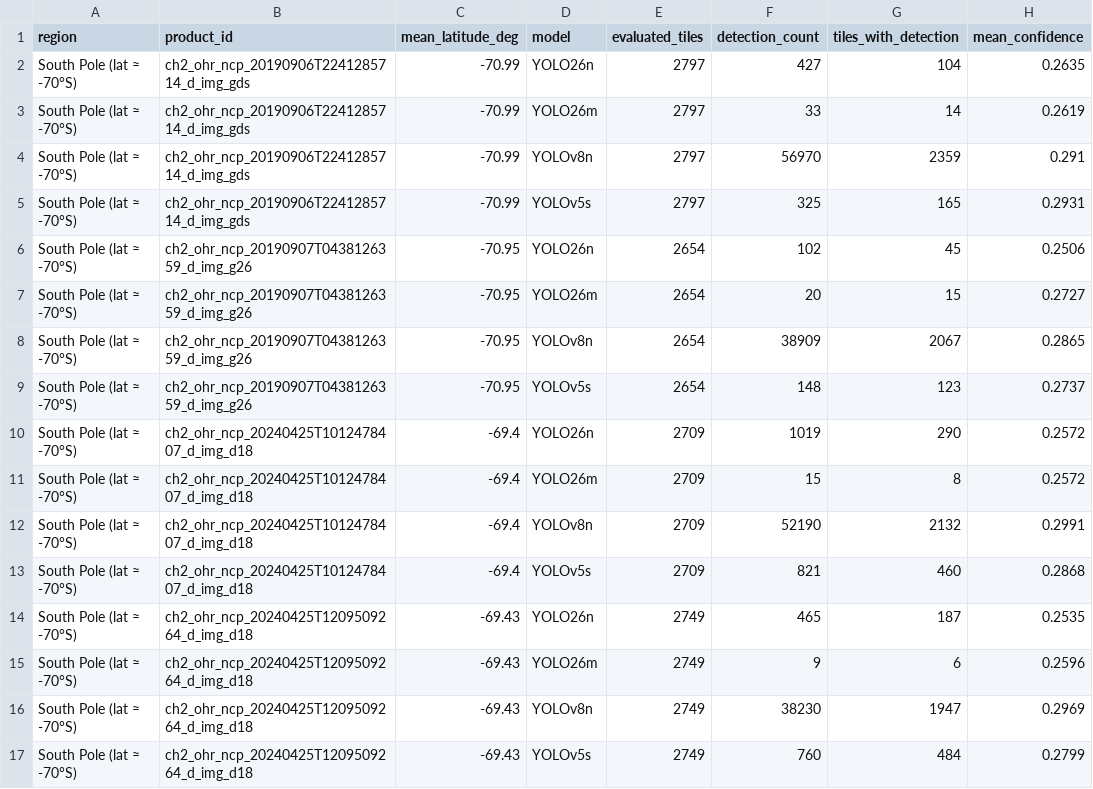
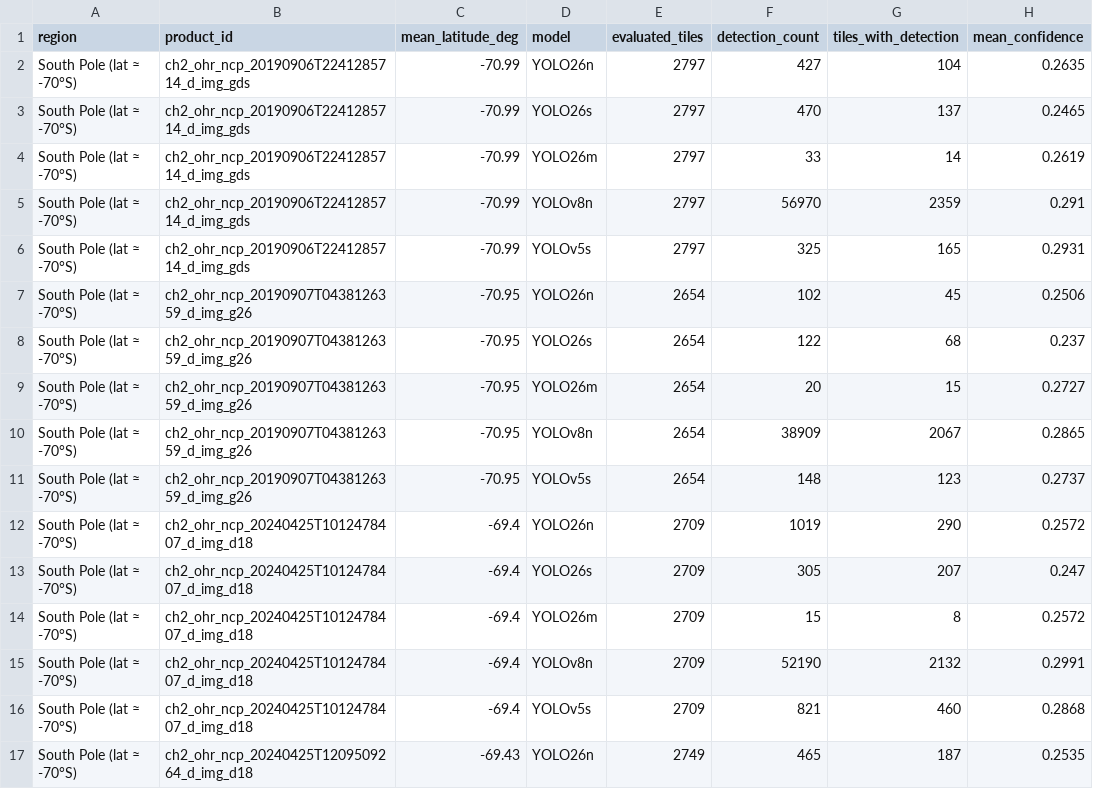
Before and after one commit to nandana-das/chandrayaan-2-ohrc-boulder-detection, a CSV file: results/confidence_analysis/ohrc_per_product_detection_breakdown.csv, drawn as a sheet; only a part is shown; the shorter side is filled out with more unchanged rows; the diff covers the shown part only.

Commit message:
feat: add YOLO26s scaling evaluation

```diff
--- a/results/confidence_analysis/ohrc_per_product_detection_breakdown.csv
+++ b/results/confidence_analysis/ohrc_per_product_detection_breakdown.csv
@@ -2,2 +2,3 @@ region,product_id,mean_latitude_deg,model,evaluated_tiles,detection_count,tiles_
 South Pole (lat ≈ -70°S),ch2_ohr_ncp_20190906T2241285714_d_img_gds,-70.99,YOLO26n,2797,427,104,0.2635
+South Pole (lat ≈ -70°S),ch2_ohr_ncp_20190906T2241285714_d_img_gds,-70.99,YOLO26s,2797,470,137,0.2465
 South Pole (lat ≈ -70°S),ch2_ohr_ncp_20190906T2241285714_d_img_gds,-70.99,YOLO26m,2797,33,14,0.2619
@@ -6,2 +7,3 @@ South Pole (lat ≈ -70°S),ch2_ohr_ncp_20190906T2241285714_d_img_gds,-70.99,YOL
 South Pole (lat ≈ -70°S),ch2_ohr_ncp_20190907T0438126359_d_img_g26,-70.95,YOLO26n,2654,102,45,0.2506
+South Pole (lat ≈ -70°S),ch2_ohr_ncp_20190907T0438126359_d_img_g26,-70.95,YOLO26s,2654,122,68,0.237
 South Pole (lat ≈ -70°S),ch2_ohr_ncp_20190907T0438126359_d_img_g26,-70.95,YOLO26m,2654,20,15,0.2727
@@ -10,2 +12,3 @@ South Pole (lat ≈ -70°S),ch2_ohr_ncp_20190907T0438126359_d_img_g26,-70.95,YOL
 South Pole (lat ≈ -70°S),ch2_ohr_ncp_20240425T1012478407_d_img_d18,-69.4,YOLO26n,2709,1019,290,0.2572
+South Pole (lat ≈ -70°S),ch2_ohr_ncp_20240425T1012478407_d_img_d18,-69.4,YOLO26s,2709,305,207,0.247
 South Pole (lat ≈ -70°S),ch2_ohr_ncp_20240425T1012478407_d_img_d18,-69.4,YOLO26m,2709,15,8,0.2572
```
Also changed, not shown: 9 added rows elsewhere in this file, results/confidence_analysis/ohrc_regional_detection_comparison.csv, results/paper_tables/inference_latency.csv, 54 other files.
